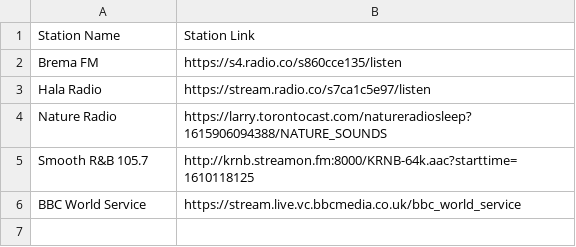
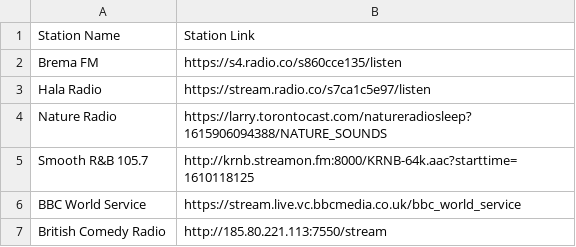
Before and after one commit to mathangwane/StationLinks, a CSV file: stations.csv, drawn as a sheet.

Commit message:
Added new British Comedy Radio

```diff
--- a/stations.csv
+++ b/stations.csv
@@ -6 +6,2 @@ Smooth R&B 105.7,http://krnb.streamon.fm:8000/KRNB-64k.aac?starttime=1610118125
 BBC World Service,https://stream.live.vc.bbcmedia.co.uk/bbc_world_service
+British Comedy Radio,http://185.80.221.113:7550/stream
```
